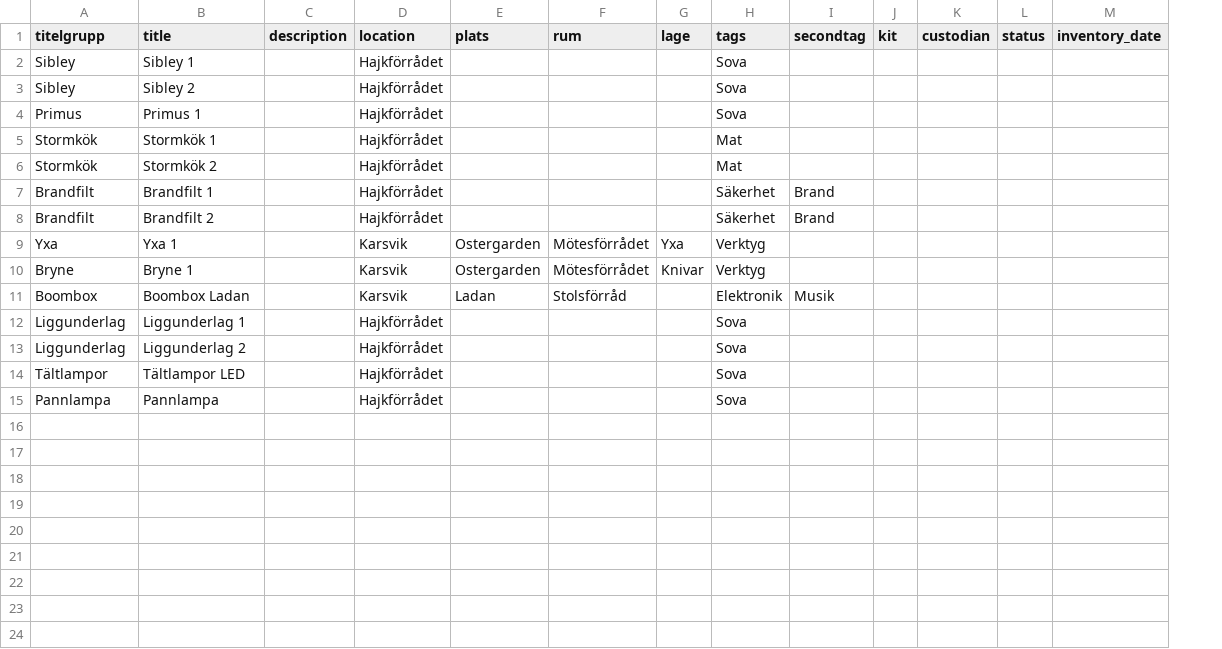
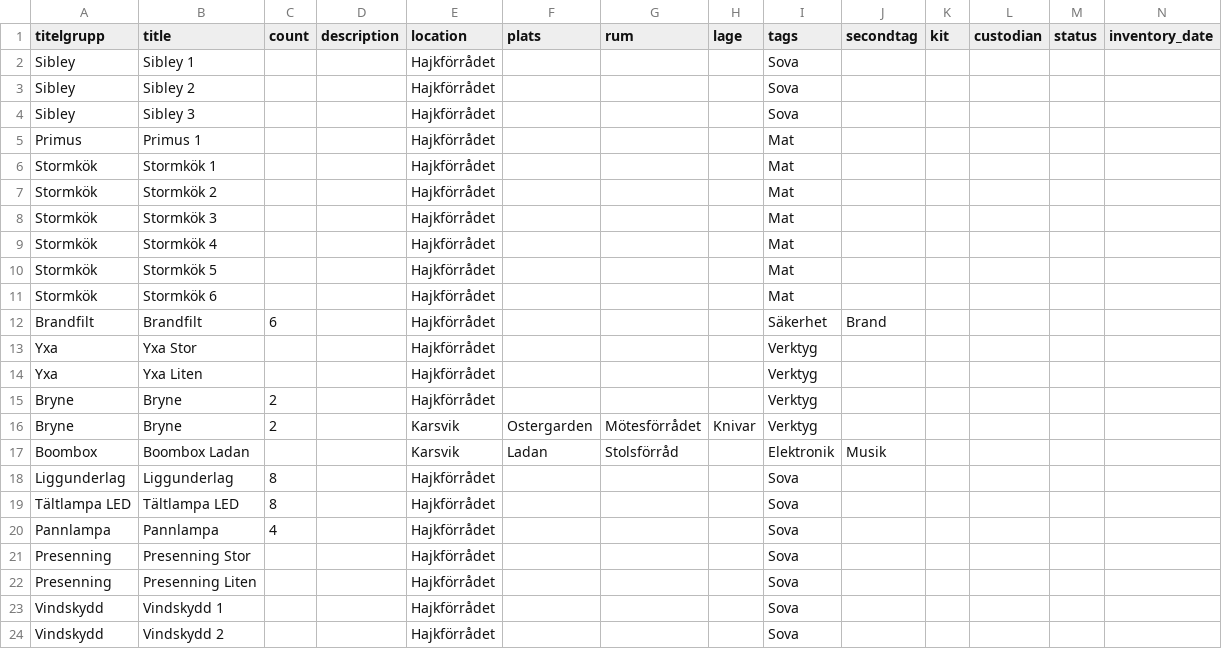
Before and after one commit to malarscouterna/scoutrustning, a CSV file: docs/import-example.csv, drawn as a sheet; only a part is shown; removed rows and columns are numbered as before the commit, all else as after; rows hold the shown columns only; the diff names each change by its address in the sheet, - before the commit and + after, or states it on an @@ line.

Commit message:
feat: CSV import count column, browse page tracking mode differentiation
- Import resolves columns by header name (order-independent)
- count column creates multiple quantity-tracked articles from one row
- Browse: individually tracked shows named item table, quantity tracked
  shows status summary pills
- Header badge shows usable/total count with distinct colors
  (dark blue for individual, light blue for quantity)
- Fixed status ordering in both views
- Updated import example and seed with mixed tracking types
- Added article-status-refactor.md design doc (untracked, not in commit)

```diff
--- a/docs/import-example.csv
+++ b/docs/import-example.csv
+column C (count), row 12: 6; rows 16-20: 2 |  | 8 | 8 | 4
+row 4: Sibley | Sibley 3 |  |  | Hajkförrådet |  |  |  | Sova
-I5 (tags): Sova
+I5 (tags): Mat
-row 7: Brandfilt | Brandfilt 1 |  | Hajkförrådet |  |  |  | Säkerhet | Brand
+row 8: Stormkök | Stormkök 3 |  |  | Hajkförrådet |  |  |  | Mat
+row 9: Stormkök | Stormkök 4 |  |  | Hajkförrådet |  |  |  | Mat
+row 10: Stormkök | Stormkök 5 |  |  | Hajkförrådet |  |  |  | Mat
+row 11: Stormkök | Stormkök 6 |  |  | Hajkförrådet |  |  |  | Mat
-B12 (title): Brandfilt 2
+B12 (title): Brandfilt
-row 9: Yxa | Yxa 1 |  | Karsvik | Ostergarden | Mötesförrådet | Yxa | Verktyg
+row 13: Yxa | Yxa Stor |  |  | Hajkförrådet |  |  |  | Verktyg
+row 14: Yxa | Yxa Liten |  |  | Hajkförrådet |  |  |  | Verktyg
+row 15: Bryne | Bryne | 2 |  | Hajkförrådet |  |  |  | Verktyg
-B16 (title): Bryne 1
+B16 (title): Bryne
-B18 (title): Liggunderlag 1
+B18 (title): Liggunderlag
-row 13: Liggunderlag | Liggunderlag 2 |  | Hajkförrådet |  |  |  | Sova
-A19 (titelgrupp): Tältlampor
+A19 (titelgrupp): Tältlampa LED
-B19 (title): Tältlampor LED
+B19 (title): Tältlampa LED
+row 21: Presenning | Presenning Stor |  |  | Hajkförrådet |  |  |  | Sova
+row 22: Presenning | Presenning Liten |  |  | Hajkförrådet |  |  |  | Sova
+row 23: Vindskydd | Vindskydd 1 |  |  | Hajkförrådet |  |  |  | Sova
+row 24: Vindskydd | Vindskydd 2 |  |  | Hajkförrådet |  |  |  | Sova
```
Also changed, not shown: 5 other files.
